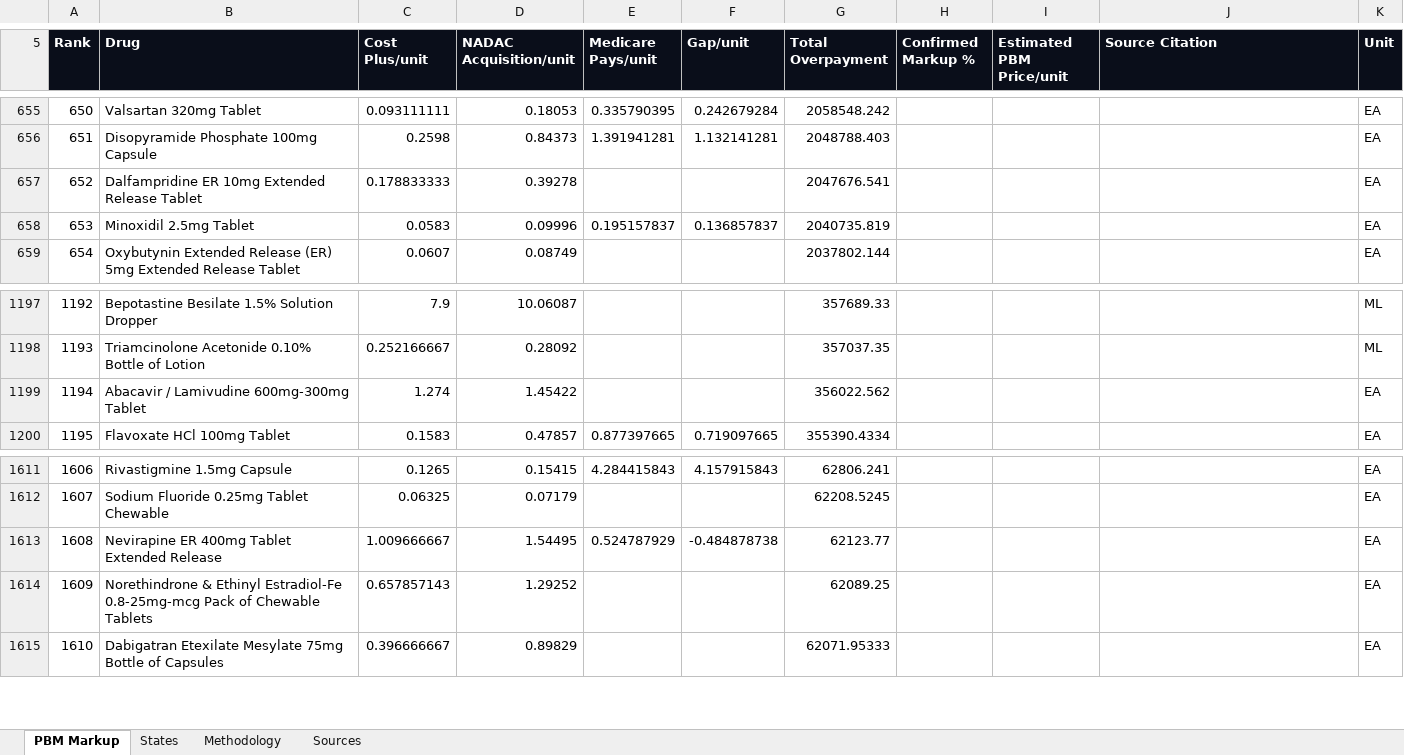
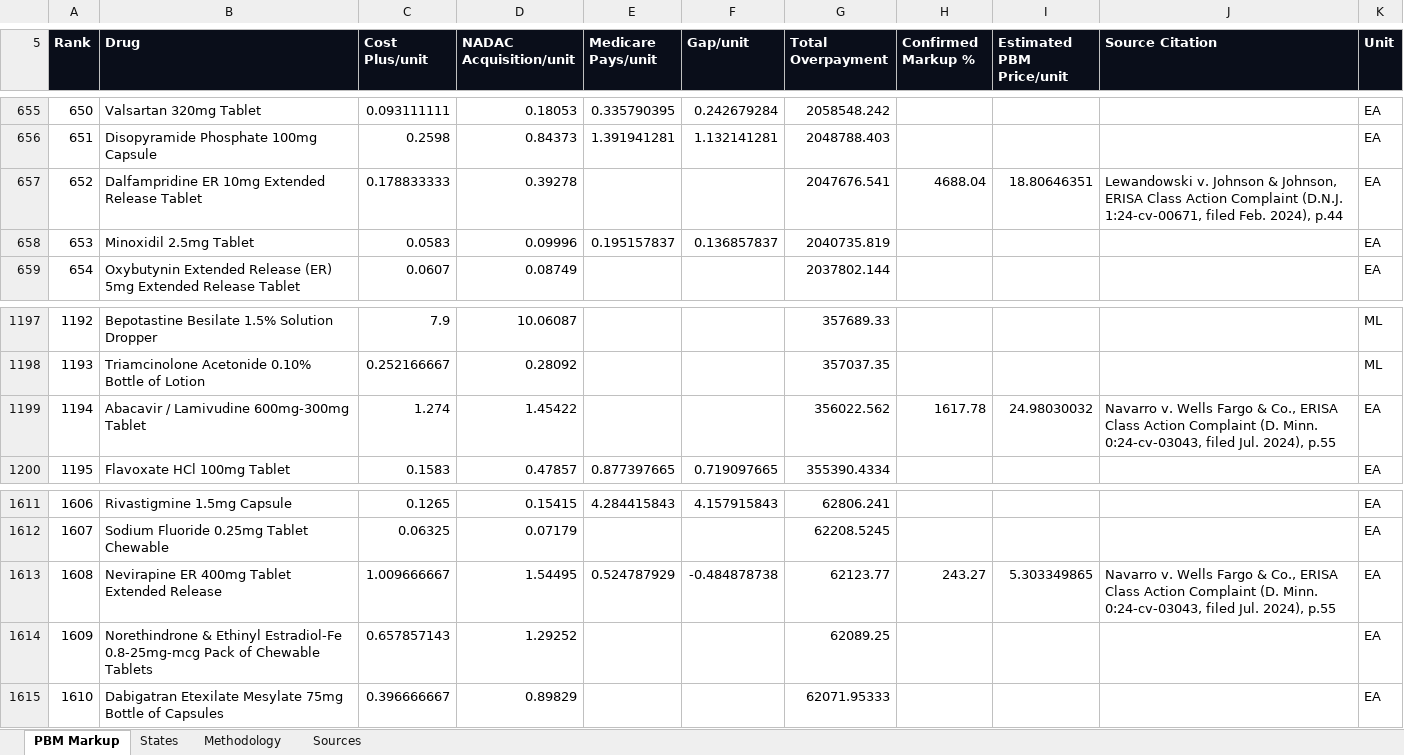
Before and after one commit to AgastyaDhar/costplus-arbitrage, an Excel workbook: costplus_suite/output/PBM_Markup_Analysis.xlsx, sheet PBM Markup, drawn as a sheet; only a part is shown, gaps mark what is left out; values as stored, in another font and other column widths than the file's, no borders; the diff covers the shown part only; the diff names each change by its address in the sheet, - before the commit and + after, or states it on an @@ line.

```diff
--- a/costplus_suite/output/PBM_Markup_Analysis.xlsx (sheet PBM Markup)
+++ b/costplus_suite/output/PBM_Markup_Analysis.xlsx (sheet PBM Markup)
-H657 (Confirmed Markup %): (empty)
+H657 (Confirmed Markup %): 4688.04
-I657 (Estimated PBM Price/unit): (empty)
+I657 (Estimated PBM Price/unit): 18.80646351
-J657 (Source Citation): (empty)
+J657 (Source Citation): Lewandowski v. Johnson & Johnson, ERISA Class Action Complaint (D.N.J. 1:24-cv-00671, filed Feb. 2024), p.44
-H1199 (Confirmed Markup %): (empty)
+H1199 (Confirmed Markup %): 1617.78
-I1199 (Estimated PBM Price/unit): (empty)
+I1199 (Estimated PBM Price/unit): 24.98030032
-J1199 (Source Citation): (empty)
+J1199 (Source Citation): Navarro v. Wells Fargo & Co., ERISA Class Action Complaint (D. Minn. 0:24-cv-03043, filed Jul. 2024), p.55
-H1613 (Confirmed Markup %): (empty)
+H1613 (Confirmed Markup %): 243.27
-I1613 (Estimated PBM Price/unit): (empty)
+I1613 (Estimated PBM Price/unit): 5.303349865
-J1613 (Source Citation): (empty)
+J1613 (Source Citation): Navarro v. Wells Fargo & Co., ERISA Class Action Complaint (D. Minn. 0:24-cv-03043, filed Jul. 2024), p.55
```
Also changed, not shown: 15 edited cells elsewhere in this sheet, 5 other files.
